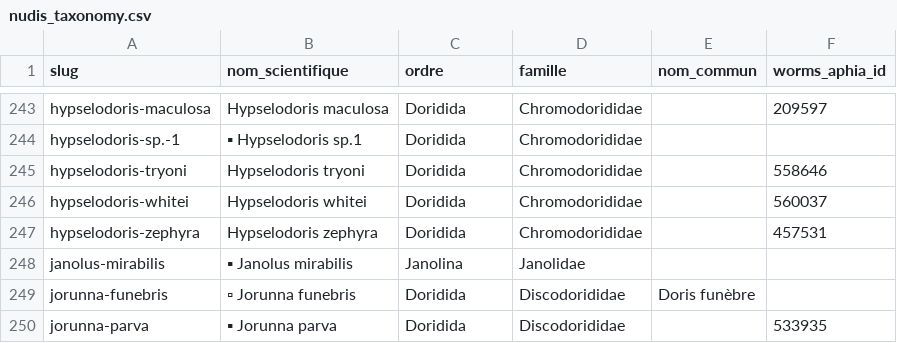
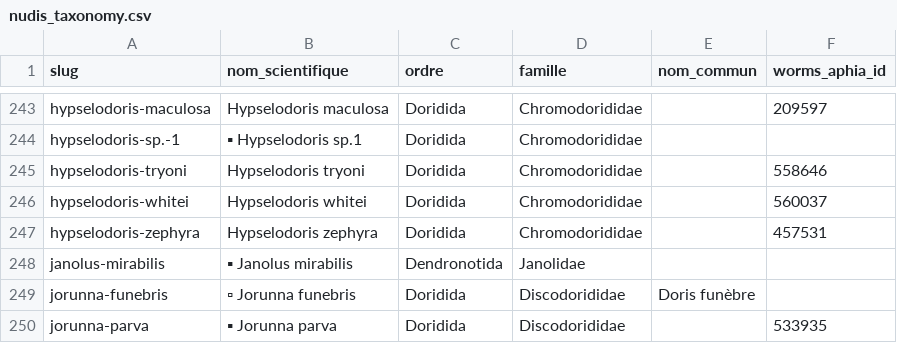
Before and after one commit to QuentinBaron/claude-ai-portfolio, a CSV file: 05-application/Nudidex/nudis_taxonomy.csv, drawn as a sheet; only a part is shown, gaps mark what is left out; the diff names each change by its address in the sheet, - before the commit and + after, or states it on an @@ line.

Commit message:
update: nudidex

```diff
--- a/05-application/Nudidex/nudis_taxonomy.csv
+++ b/05-application/Nudidex/nudis_taxonomy.csv
-C248 (ordre): Janolina
+C248 (ordre): Dendronotida
```
Also changed, not shown: 2 other files.
